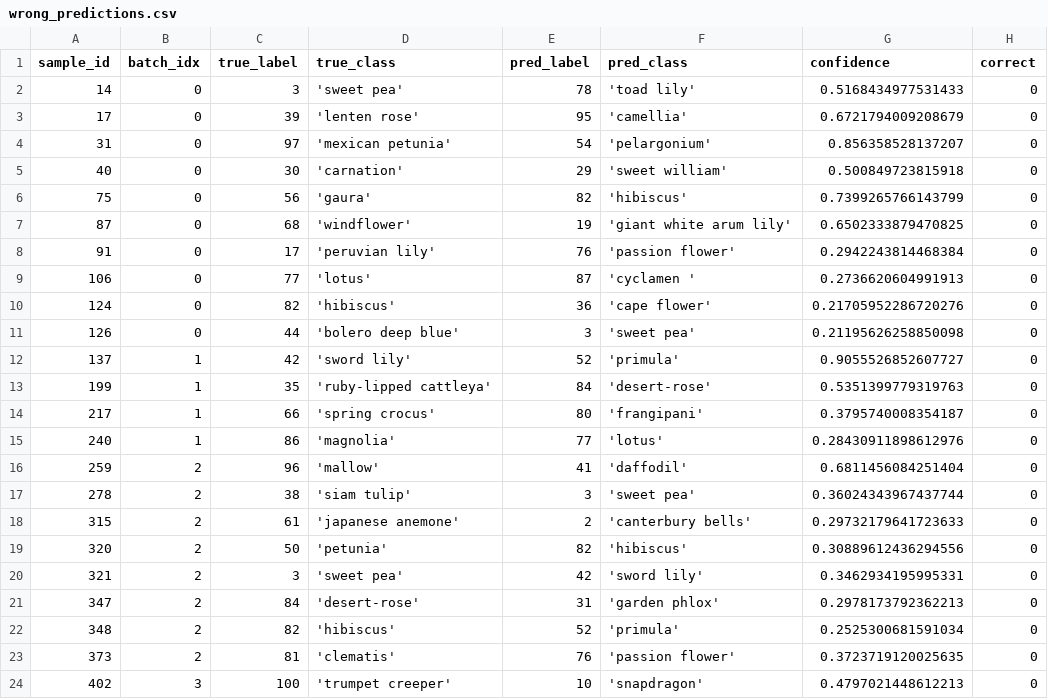
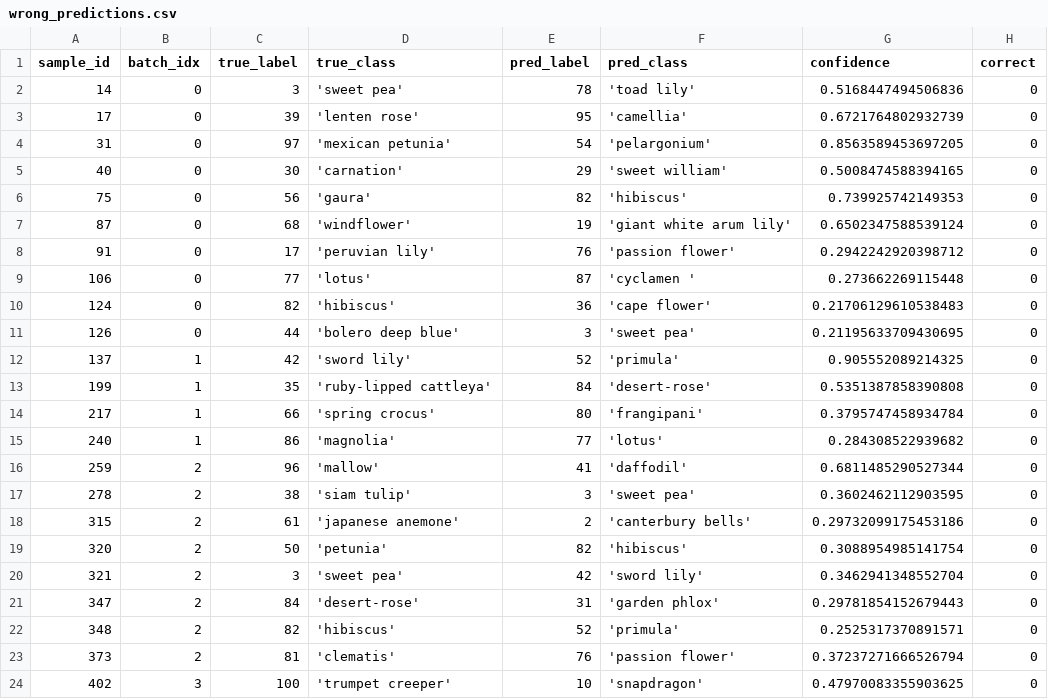
Before and after one commit to Isaiah1001/CNN-Learning-Journey, a CSV file: 03_experiment_management/04_interpretability/outputs/wrong_predictions.csv, drawn as a sheet.

```diff
--- a/03_experiment_management/04_interpretability/outputs/wrong_predictions.csv
+++ b/03_experiment_management/04_interpretability/outputs/wrong_predictions.csv
@@ -1,24 +1,24 @@
 sample_id,batch_idx,true_label,true_class,pred_label,pred_class,confidence,correct
-14,0,3,'sweet pea',78,'toad lily',0.5168434977531433,0
-17,0,39,'lenten rose',95,'camellia',0.6721794009208679,0
-31,0,97,'mexican petunia',54,'pelargonium',0.856358528137207,0
-40,0,30,'carnation',29,'sweet william',0.500849723815918,0
-75,0,56,'gaura',82,'hibiscus',0.7399265766143799,0
-87,0,68,'windflower',19,'giant white arum lily',0.6502333879470825,0
-91,0,17,'peruvian lily',76,'passion flower',0.2942243814468384,0
-106,0,77,'lotus',87,'cyclamen ',0.2736620604991913,0
-124,0,82,'hibiscus',36,'cape flower',0.21705952286720276,0
-126,0,44,'bolero deep blue',3,'sweet pea',0.21195626258850098,0
-137,1,42,'sword lily',52,'primula',0.9055526852607727,0
-199,1,35,'ruby-lipped cattleya',84,'desert-rose',0.5351399779319763,0
-217,1,66,'spring crocus',80,'frangipani',0.3795740008354187,0
-240,1,86,'magnolia',77,'lotus',0.28430911898612976,0
-259,2,96,'mallow',41,'daffodil',0.6811456084251404,0
-278,2,38,'siam tulip',3,'sweet pea',0.36024343967437744,0
-315,2,61,'japanese anemone',2,'canterbury bells',0.29732179641723633,0
-320,2,50,'petunia',82,'hibiscus',0.30889612436294556,0
-321,2,3,'sweet pea',42,'sword lily',0.3462934195995331,0
-347,2,84,'desert-rose',31,'garden phlox',0.2978173792362213,0
-348,2,82,'hibiscus',52,'primula',0.2525300681591034,0
-373,2,81,'clematis',76,'passion flower',0.3723719120025635,0
-402,3,100,'trumpet creeper',10,'snapdragon',0.4797021448612213,0
+14,0,3,'sweet pea',78,'toad lily',0.5168447494506836,0
+17,0,39,'lenten rose',95,'camellia',0.6721764802932739,0
+31,0,97,'mexican petunia',54,'pelargonium',0.8563589453697205,0
+40,0,30,'carnation',29,'sweet william',0.5008474588394165,0
+75,0,56,'gaura',82,'hibiscus',0.739925742149353,0
+87,0,68,'windflower',19,'giant white arum lily',0.6502347588539124,0
+91,0,17,'peruvian lily',76,'passion flower',0.2942242920398712,0
+106,0,77,'lotus',87,'cyclamen ',0.273662269115448,0
+124,0,82,'hibiscus',36,'cape flower',0.21706129610538483,0
+126,0,44,'bolero deep blue',3,'sweet pea',0.21195633709430695,0
+137,1,42,'sword lily',52,'primula',0.905552089214325,0
+199,1,35,'ruby-lipped cattleya',84,'desert-rose',0.5351387858390808,0
+217,1,66,'spring crocus',80,'frangipani',0.3795747458934784,0
+240,1,86,'magnolia',77,'lotus',0.284308522939682,0
+259,2,96,'mallow',41,'daffodil',0.6811485290527344,0
+278,2,38,'siam tulip',3,'sweet pea',0.3602462112903595,0
+315,2,61,'japanese anemone',2,'canterbury bells',0.29732099175453186,0
+320,2,50,'petunia',82,'hibiscus',0.3088954985141754,0
+321,2,3,'sweet pea',42,'sword lily',0.3462941348552704,0
+347,2,84,'desert-rose',31,'garden phlox',0.29781854152679443,0
+348,2,82,'hibiscus',52,'primula',0.2525317370891571,0
+373,2,81,'clematis',76,'passion flower',0.37237271666526794,0
+402,3,100,'trumpet creeper',10,'snapdragon',0.47970083355903625,0
```
Also changed, not shown: 03_experiment_management/04_interpretability/outputs/all_predictions.csv, 03_experiment_management/04_interpretability/outputs/gradcam_targets.csv, 28 other files.
